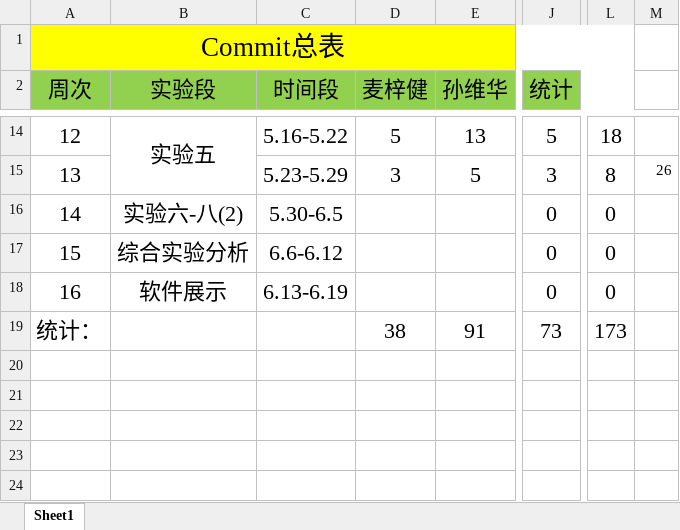
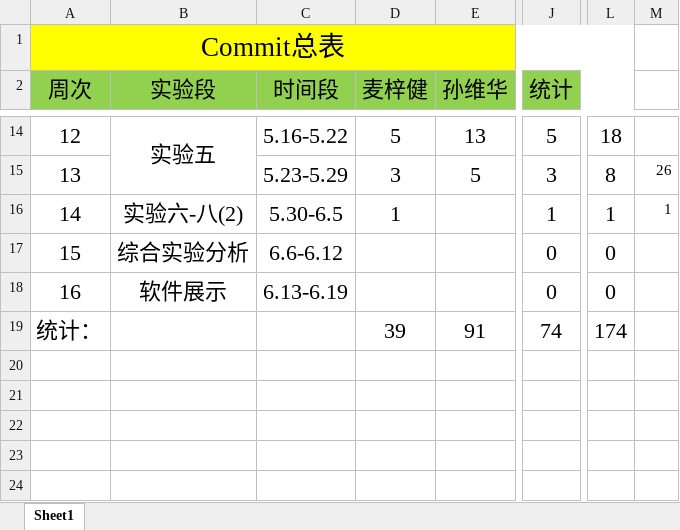
Before and after one commit to bhsei/20_F, an Excel workbook: 实验7：配置管理/20F_Commit总表.xlsx, sheet Sheet1, drawn as a sheet; only a part is shown, gaps mark what is left out; values as stored, in another font and other column widths than the file's, no borders; charts and pictures not drawn; the diff names each change by its address in the sheet, - before the commit and + after, or states it on an @@ line.

```diff
--- a/实验7：配置管理/20F_Commit总表.xlsx (sheet Sheet1)
+++ b/实验7：配置管理/20F_Commit总表.xlsx (sheet Sheet1)
-D16 (麦梓健): (empty)
+D16 (麦梓健): 1
-J16 (统计): 0
+J16 (统计): 1
-L16: 0
+L16: 1
-M16: (empty)
+M16: 1
-D19 (麦梓健): 38
+D19 (麦梓健): 39
-J19 (统计): 73
+J19 (统计): 74
-L19: 173
+L19: 174
```
Also changed, not shown: charts or pictures, 12 other files.
